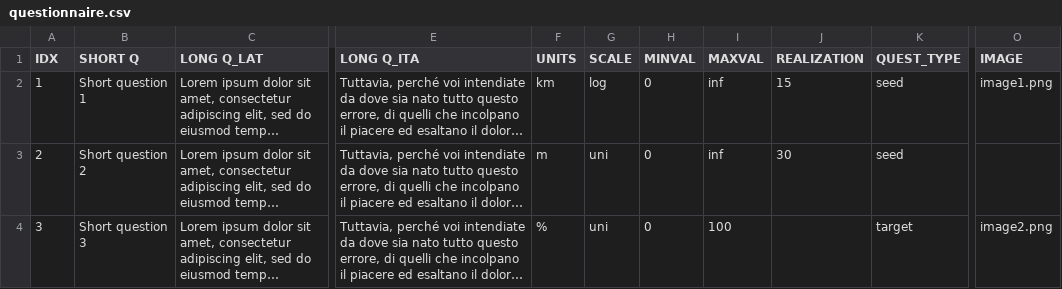
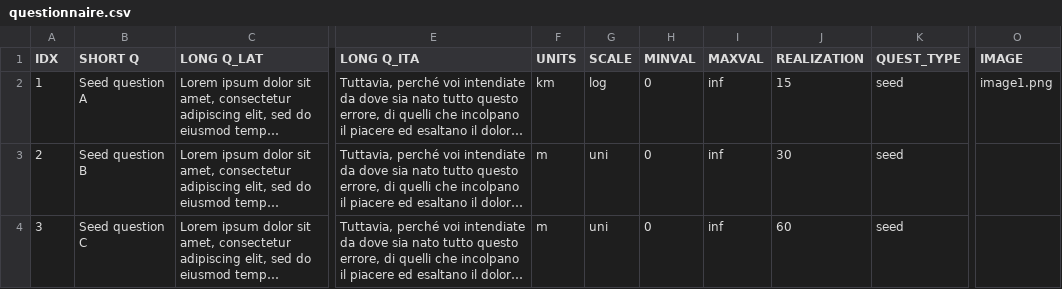
Before and after one commit to demichie/testWebform, a CSV file: DATA/questionnaire.csv, drawn as a sheet; only a part is shown, gaps mark what is left out; long unchanged cells end in …; the diff covers the shown part only; the diff names each change by its address in the sheet, - before the commit and + after, or states it on an @@ line.

Commit message:
Update questionnaire.csv

```diff
--- a/DATA/questionnaire.csv
+++ b/DATA/questionnaire.csv
-B2 (SHORT Q): Short question 1
+B2 (SHORT Q): Seed question A
-B3 (SHORT Q): Short question 2
+B3 (SHORT Q): Seed question B
-B4 (SHORT Q): Short question 3
+B4 (SHORT Q): Seed question C
-F4 (UNITS): %
+F4 (UNITS): m
-I4 (MAXVAL): 100
+I4 (MAXVAL): inf
-J4 (REALIZATION): (empty)
+J4 (REALIZATION): 60
-K4 (QUEST_TYPE): target
+K4 (QUEST_TYPE): seed
-O4 (IMAGE): image2.png
+O4 (IMAGE): (empty)
```
Also changed, not shown: 1 added row and 10 edited cells elsewhere in this file.
